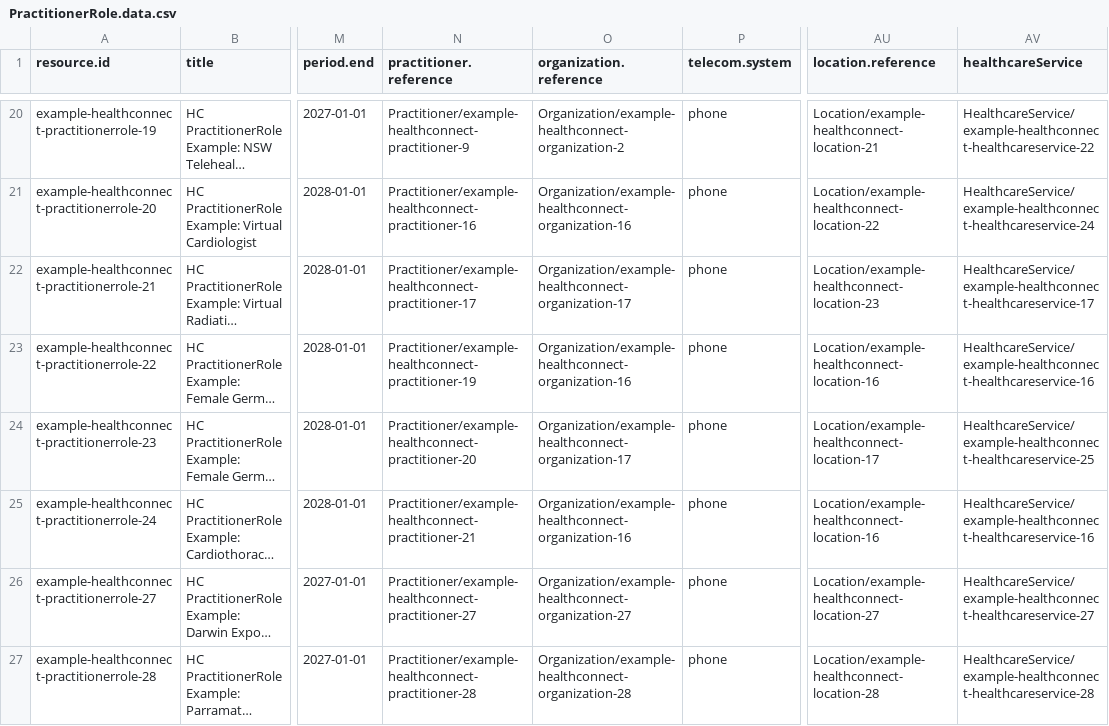
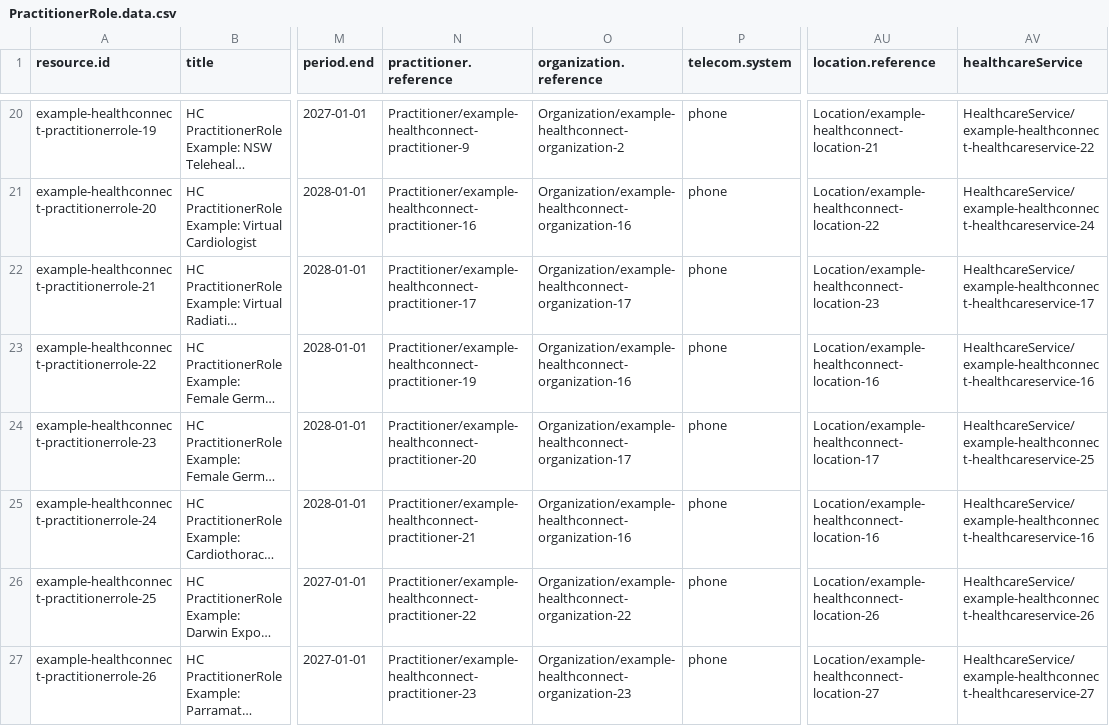
Before and after one commit to steveswinsburg/fhir-test-data-generator, a CSV file: input/hcpd-26.0.0/PractitionerRole.data.csv, drawn as a sheet; only a part is shown, gaps mark what is left out; long unchanged cells end in …; the diff names each change by its address in the sheet, - before the commit and + after, or states it on an @@ line.

```diff
--- a/input/hcpd-26.0.0/PractitionerRole.data.csv
+++ b/input/hcpd-26.0.0/PractitionerRole.data.csv
-A26 (resource.id): example-healthconnect-practitionerrole-27
+A26 (resource.id): example-healthconnect-practitionerrole-25
-N26 (practitioner.reference): Practitioner/example-healthconnect-practitioner-27
+N26 (practitioner.reference): Practitioner/example-healthconnect-practitioner-22
-O26 (organization.reference): Organization/example-healthconnect-organization-27
+O26 (organization.reference): Organization/example-healthconnect-organization-22
-AU26 (location.reference): Location/example-healthconnect-location-27
+AU26 (location.reference): Location/example-healthconnect-location-26
-AV26 (healthcareService): HealthcareService/example-healthconnect-healthcareservice-27
+AV26 (healthcareService): HealthcareService/example-healthconnect-healthcareservice-26
-A27 (resource.id): example-healthconnect-practitionerrole-28
+A27 (resource.id): example-healthconnect-practitionerrole-26
-N27 (practitioner.reference): Practitioner/example-healthconnect-practitioner-28
+N27 (practitioner.reference): Practitioner/example-healthconnect-practitioner-23
-O27 (organization.reference): Organization/example-healthconnect-organization-28
+O27 (organization.reference): Organization/example-healthconnect-organization-23
-AU27 (location.reference): Location/example-healthconnect-location-28
+AU27 (location.reference): Location/example-healthconnect-location-27
-AV27 (healthcareService): HealthcareService/example-healthconnect-healthcareservice-28
+AV27 (healthcareService): HealthcareService/example-healthconnect-healthcareservice-27
```
Also changed, not shown: input/hcpd-26.0.0/Endpoint.data.csv, input/hcpd-26.0.0/HealthcareService.data.csv, 4 other files.
